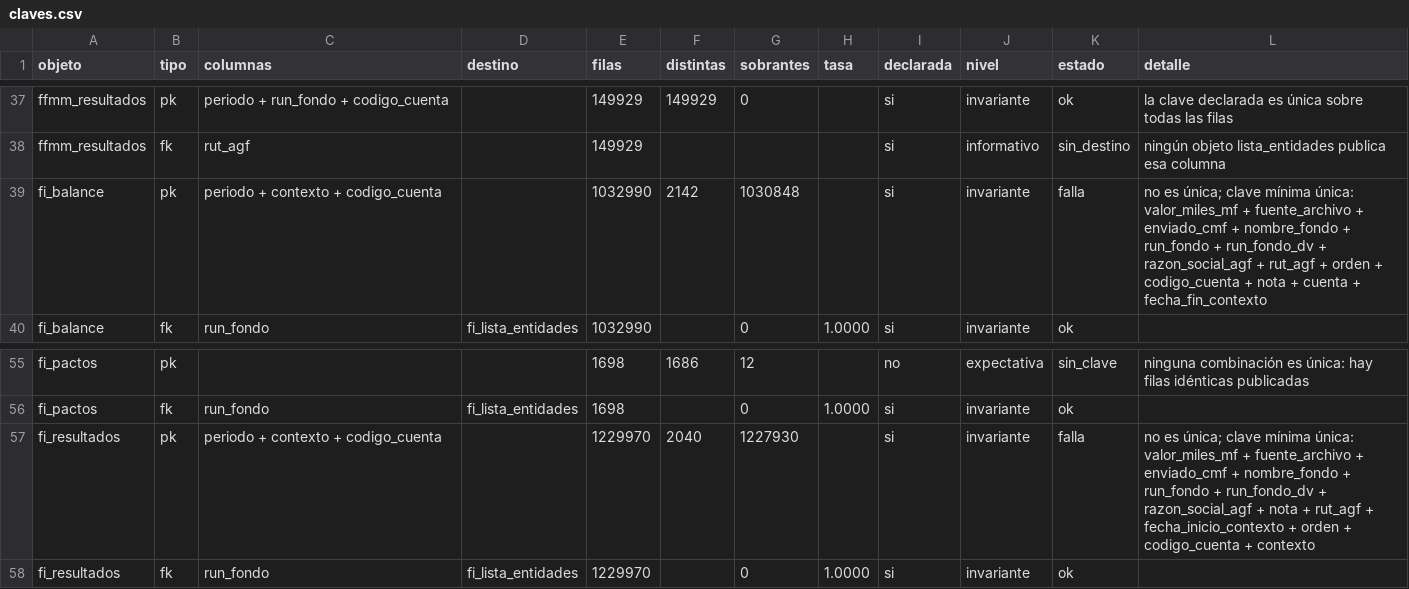
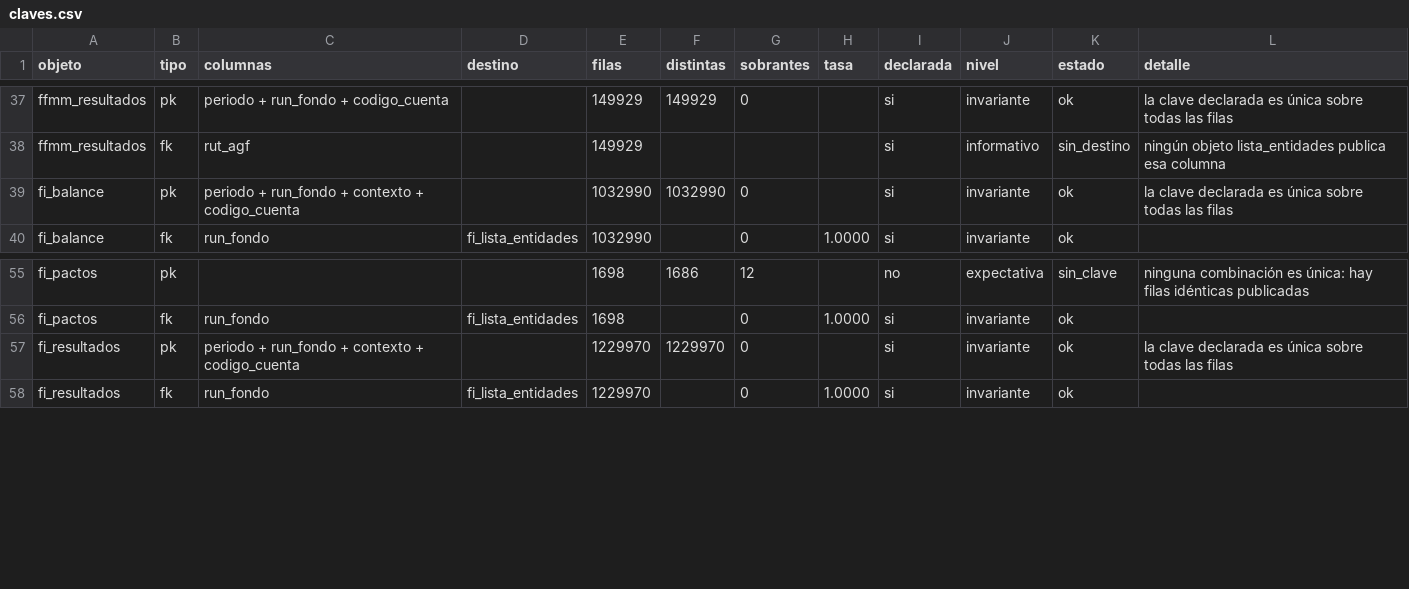
Before and after one commit to joaquinignaciomondaca-code/Sistema_de_Informacion_Financiera_de_Chile, a CSV file: docs/api/claves.csv, drawn as a sheet; only a part is shown, gaps mark what is left out.

Commit message:
Claves: el fondo forma parte de la PK de fi_balance y fi_resultados
`verificar_claves.py --check` fallaba con dos invariantes nuevas y tumbaba el paso
«Claves y Data Package» de `web_audit`:

  [INVARIANTE] fi_balance: PK declarada (periodo, contexto, codigo_cuenta)
               con 1.030.848 filas repetidas
  [INVARIANTE] fi_resultados: 1.227.930 filas repetidas

La clave declarada omitía el fondo, y cada cierre publica una fila por fondo y
cuenta: 2.142 grupos repetidos en el balance y 2.040 en el estado de resultados.
Con `run_fondo` dentro la clave queda única en las dos tablas (0 duplicados), que es
lo que el dato ya era —`run_fondo` viene declarada «FK», y el propio lector de roles
contempla el rol compuesto «FK · PK parcial» para las claves formadas con una FK.

El cambio va en el diccionario de la web, que es la fuente única: se regenera
`docs/reproducibilidad/diccionario.csv` desde él y `verificar_claves.py` vuelve a
«CLAVES: invariantes y artefacto al día», con 48 PK verificadas y 0 declaradas falsas.

El fallo no lo introdujo este PR: sobre `main` puro, `verificar_claves.py --check`
también sale con código 1. Lo que cambió es que la cadena derivada ya pudo regenerar
`claves.csv`, y con el CSV al día la invariante dejó de quedar tapada por el desfase.

Co-authored-by: arena-agent <297053741+arena-agent@users.noreply.github.com>

```diff
--- a/docs/api/claves.csv
+++ b/docs/api/claves.csv
@@ -38,3 +38,3 @@ ffmm_resultados,pk,periodo + run_fondo + codigo_cuenta,,149929,149929,0,,si,inva
 ffmm_resultados,fk,rut_agf,,149929,,,,si,informativo,sin_destino,ningún objeto lista_entidades publica esa columna
-fi_balance,pk,periodo + contexto + codigo_cuenta,,1032990,2142,1030848,,si,invariante,falla,no es única; clave mínima única: valor_miles_mf + fuente_archivo + enviado_cmf + nombre_fondo + run_fondo + run_fondo_dv + razon_social_agf + rut_agf + orden + codigo_cuenta + nota + cuenta + fecha_fin_contexto
+fi_balance,pk,periodo + run_fondo + contexto + codigo_cuenta,,1032990,1032990,0,,si,invariante,ok,la clave declarada es única sobre todas las filas
 fi_balance,fk,run_fondo,fi_lista_entidades,1032990,,0,1.0000,si,invariante,ok,
@@ -56,3 +56,3 @@ fi_pactos,pk,,,1698,1686,12,,no,expectativa,sin_clave,ninguna combinación es ú
 fi_pactos,fk,run_fondo,fi_lista_entidades,1698,,0,1.0000,si,invariante,ok,
-fi_resultados,pk,periodo + contexto + codigo_cuenta,,1229970,2040,1227930,,si,invariante,falla,no es única; clave mínima única: valor_miles_mf + fuente_archivo + enviado_cmf + nombre_fondo + run_fondo + run_fondo_dv + razon_social_agf + nota + rut_agf + fecha_inicio_contexto + orden + codigo_cuenta + contexto
+fi_resultados,pk,periodo + run_fondo + contexto + codigo_cuenta,,1229970,1229970,0,,si,invariante,ok,la clave declarada es única sobre todas las filas
 fi_resultados,fk,run_fondo,fi_lista_entidades,1229970,,0,1.0000,si,invariante,ok,
```
Also changed, not shown: docs/reproducibilidad/diccionario.csv, docs/reproducibilidad/inventario_fuentes.csv, 10 other files.
